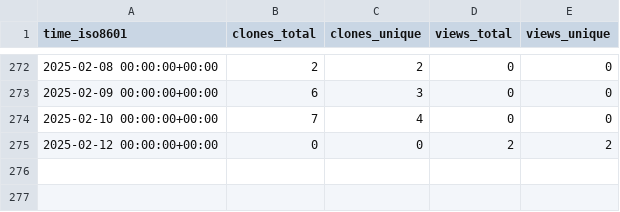
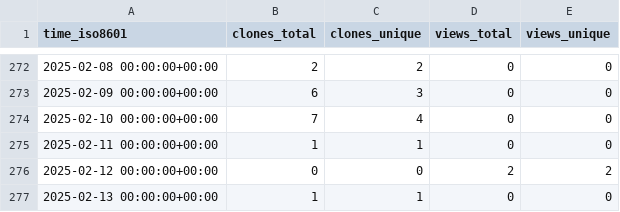
Before and after one commit to cschu/gff_quantifier, a CSV file: cschu/gff_quantifier/ghrs-data/views_clones_aggregate.csv, drawn as a sheet; only a part is shown, gaps mark what is left out; the diff names each change by its address in the sheet, - before the commit and + after, or states it on an @@ line.

```diff
--- a/cschu/gff_quantifier/ghrs-data/views_clones_aggregate.csv
+++ b/cschu/gff_quantifier/ghrs-data/views_clones_aggregate.csv
+row 275: 2025-02-11 00:00:00+00:00 | 1 | 1 | 0 | 0
+row 277: 2025-02-13 00:00:00+00:00 | 1 | 1 | 0 | 0
```
Also changed, not shown: 1 other file.
